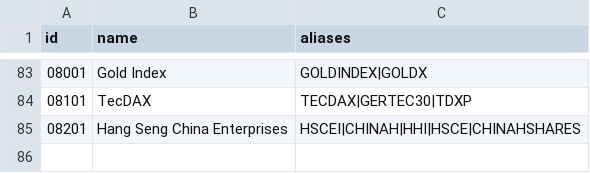
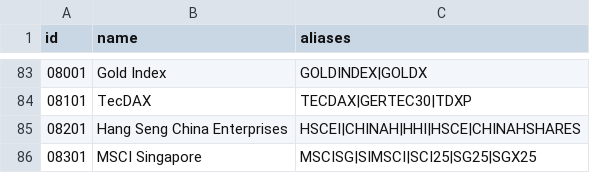
Before and after one commit to nxrates/mitch, a CSV file: ids/indices.csv, drawn as a sheet; only a part is shown, gaps mark what is left out; the diff names each change by its address in the sheet, - before the commit and + after, or states it on an @@ line.

Commit message:
feat(ids): add MSCI Singapore for the broker SCI25 index
SCI25 is the 25-constituent MSCI Singapore index, not the 30-constituent Straits
Times already at 06801 (whose SG30 alias is correct). Aliasing it there would
repeat the CHINAH mistake of pointing two indices at one id.

```diff
--- a/ids/indices.csv
+++ b/ids/indices.csv
+row 86: 08301 | MSCI Singapore | MSCISG|SIMSCI|SCI25|SG25|SGX25
```
Also changed, not shown: 1 other file.
